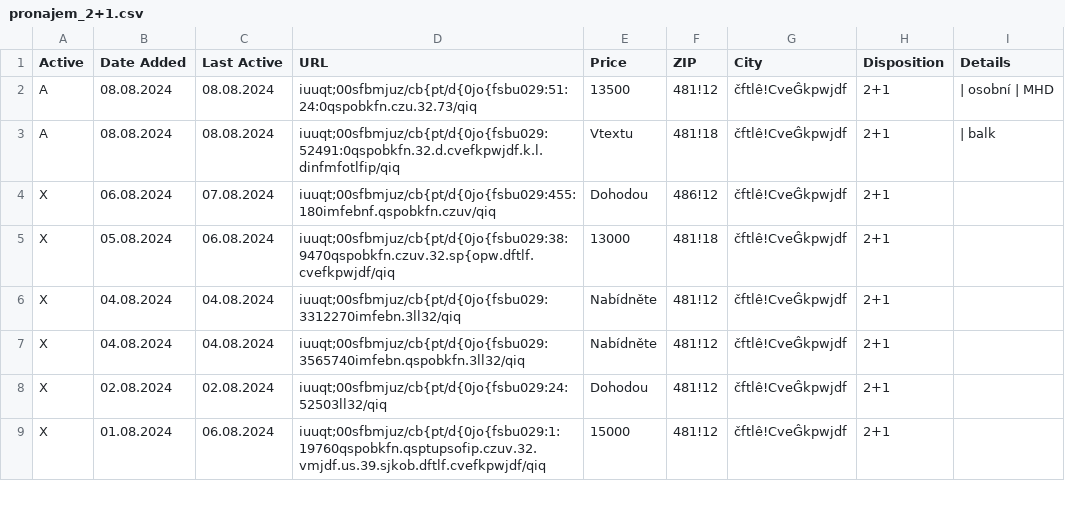
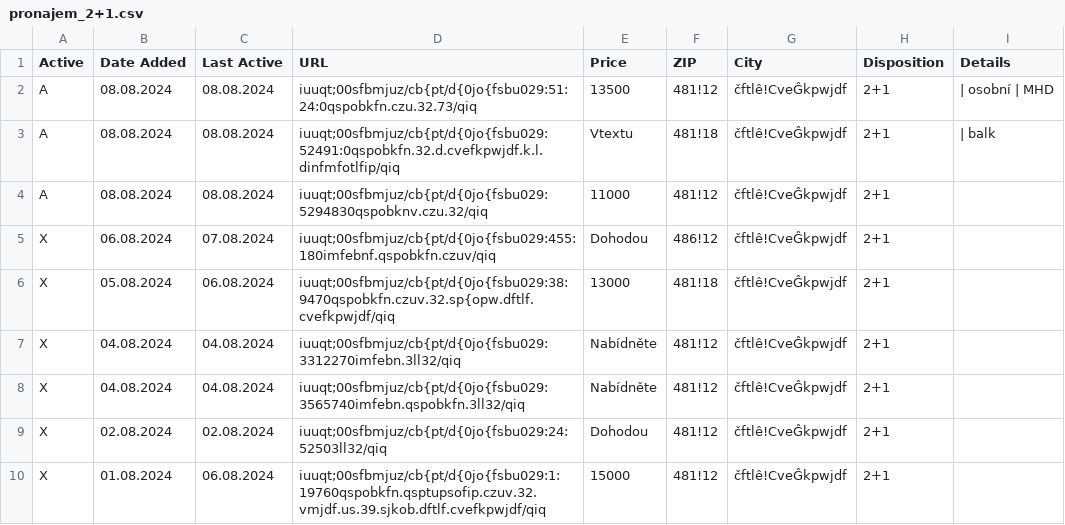
Before and after one commit to zahapat/real-watchdog, a CSV file: database/pronajem_2+1.csv, drawn as a sheet; only a part is shown; the diff names each change by its address in the sheet, - before the commit and + after, or states it on an @@ line.

Commit message:
[refactor]: Update database via automated action

```diff
--- a/database/pronajem_2+1.csv
+++ b/database/pronajem_2+1.csv
+row 4: A | 08.08.2024 | 08.08.2024 | iuuqt;00sfbmjuz/cb{pt/d{0jo{fsbu029:5294830qspobknv.czu.32/qiq | 11000 | 481!12 | čftlê!CveĜkpwjdf | 2+1
```
Also changed, not shown: database/pronajem_2+kk.csv.
